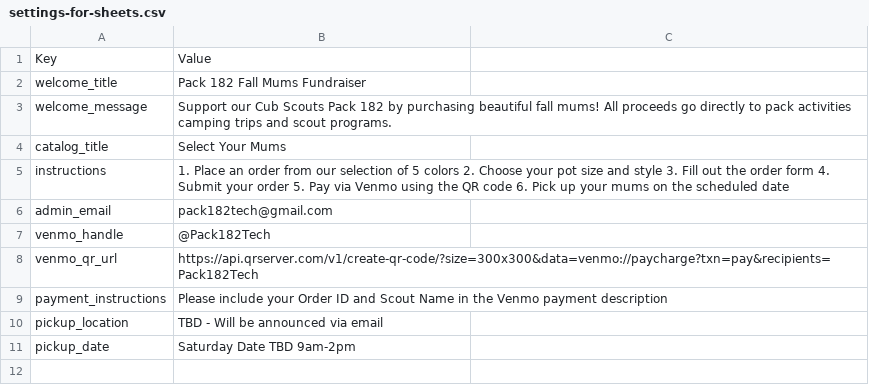
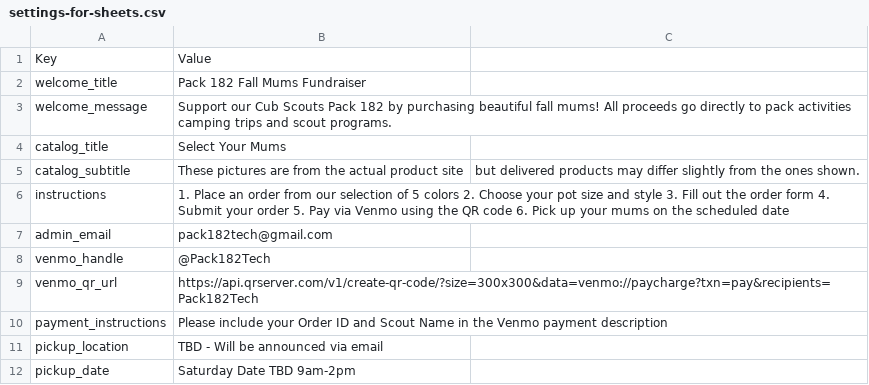
Before and after one commit to pack182tech/mums-site, a CSV file: settings-for-sheets.csv, drawn as a sheet; the diff names each change by its address in the sheet, - before the commit and + after, or states it on an @@ line.

Commit message:
Add configurable catalog title and subtitle in admin settings (v1.3.8)

```diff
--- a/settings-for-sheets.csv
+++ b/settings-for-sheets.csv
+row 5: catalog_subtitle | These pictures are from the actual product site | but delivered products may differ slightly from the ones shown.
```
Also changed, not shown: 4 other files.
